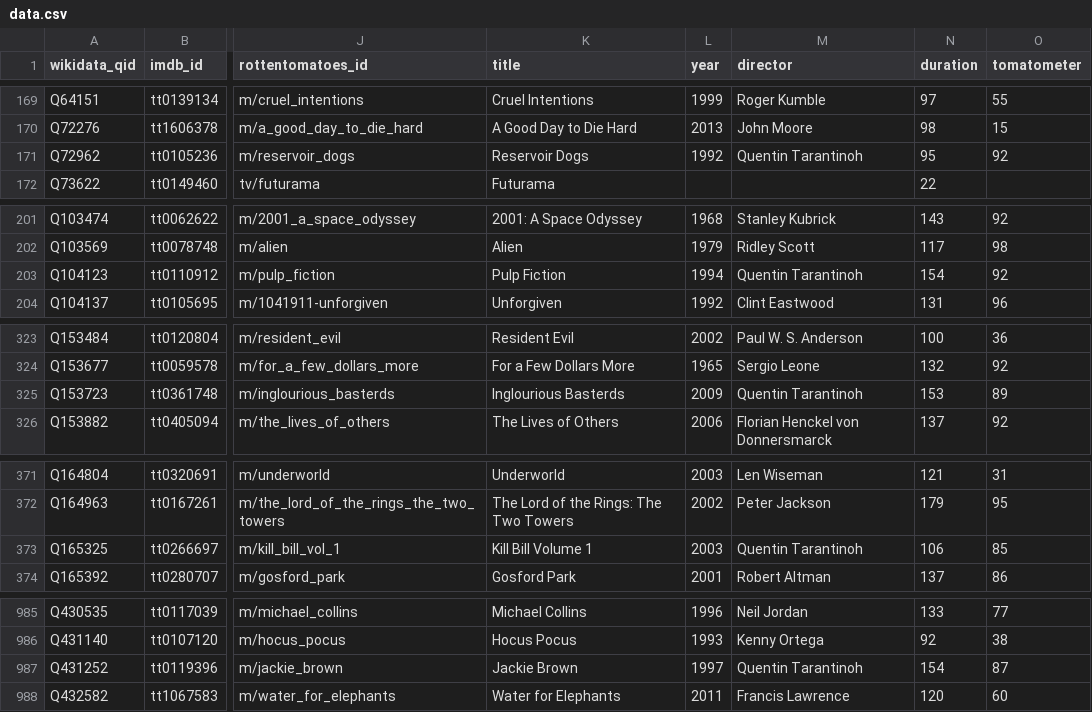
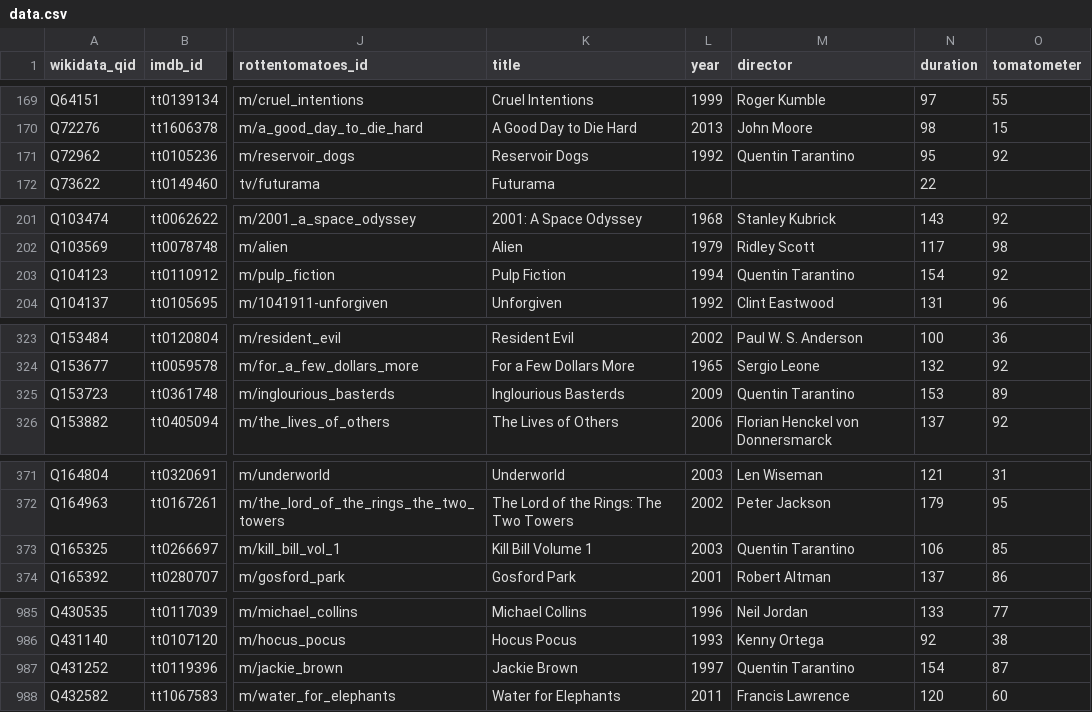
Before and after one commit to josh/pmdb, a CSV file: data.csv, drawn as a sheet; only a part is shown, gaps mark what is left out; the diff covers the shown part only; the diff names each change by its address in the sheet, - before the commit and + after, or states it on an @@ line.

```diff
--- a/data.csv
+++ b/data.csv
-M171 (director): Quentin Tarantinoh
+M171 (director): Quentin Tarantino
-M203 (director): Quentin Tarantinoh
+M203 (director): Quentin Tarantino
-M325 (director): Quentin Tarantinoh
+M325 (director): Quentin Tarantino
-M373 (director): Quentin Tarantinoh
+M373 (director): Quentin Tarantino
-M987 (director): Quentin Tarantinoh
+M987 (director): Quentin Tarantino
```
Also changed, not shown: 5 edited cells elsewhere in this file, 1 other file.
